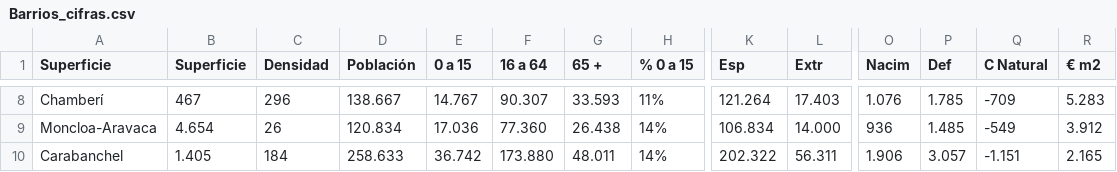
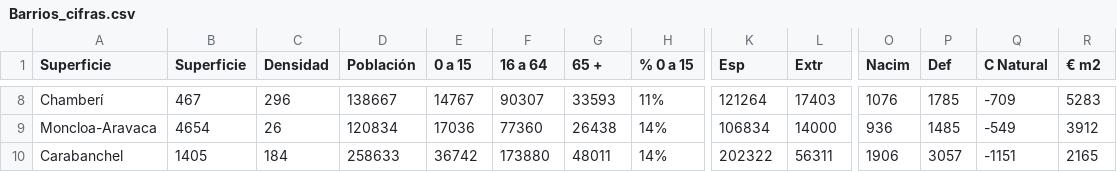
Before and after one commit to juanvpa/Proyecto-Final-Ironhack, a CSV file: Data/Barrios_cifras.csv, drawn as a sheet; only a part is shown, gaps mark what is left out; the diff covers the shown part only; the diff names each change by its address in the sheet, - before the commit and + after, or states it on an @@ line.

```diff
--- a/Data/Barrios_cifras.csv
+++ b/Data/Barrios_cifras.csv
-D8 (Población): 138.667
+D8 (Población): 138667
-E8 (0 a 15): 14.767
+E8 (0 a 15): 14767
-F8 (16 a 64): 90.307
+F8 (16 a 64): 90307
-G8 (65 +): 33.593
+G8 (65 +): 33593
-K8 (Esp): 121.264
+K8 (Esp): 121264
-L8 (Extr): 17.403
+L8 (Extr): 17403
-O8 (Nacim): 1.076
+O8 (Nacim): 1076
-P8 (Def): 1.785
+P8 (Def): 1785
-R8 (€ m2): 5.283
+R8 (€ m2): 5283
-B9 (Superficie): 4.654
+B9 (Superficie): 4654
-D9 (Población): 120.834
+D9 (Población): 120834
-E9 (0 a 15): 17.036
+E9 (0 a 15): 17036
-F9 (16 a 64): 77.360
+F9 (16 a 64): 77360
-G9 (65 +): 26.438
+G9 (65 +): 26438
-K9 (Esp): 106.834
+K9 (Esp): 106834
-L9 (Extr): 14.000
+L9 (Extr): 14000
-P9 (Def): 1.485
+P9 (Def): 1485
-R9 (€ m2): 3.912
+R9 (€ m2): 3912
-B10 (Superficie): 1.405
+B10 (Superficie): 1405
-D10 (Población): 258.633
+D10 (Población): 258633
-E10 (0 a 15): 36.742
+E10 (0 a 15): 36742
-F10 (16 a 64): 173.880
+F10 (16 a 64): 173880
-G10 (65 +): 48.011
+G10 (65 +): 48011
-K10 (Esp): 202.322
+K10 (Esp): 202322
-L10 (Extr): 56.311
+L10 (Extr): 56311
-O10 (Nacim): 1.906
+O10 (Nacim): 1906
-P10 (Def): 3.057
+P10 (Def): 3057
-Q10 (C Natural): -1.151
+Q10 (C Natural): -1151
-R10 (€ m2): 2.165
+R10 (€ m2): 2165
```
Also changed, not shown: 90 edited cells elsewhere in this file, 7 other files.
